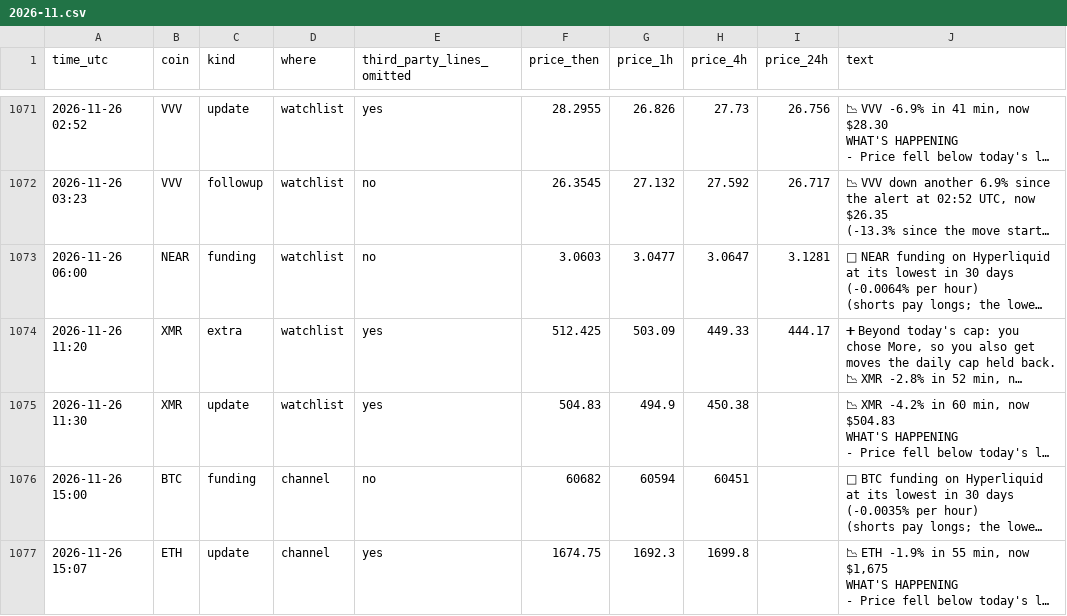
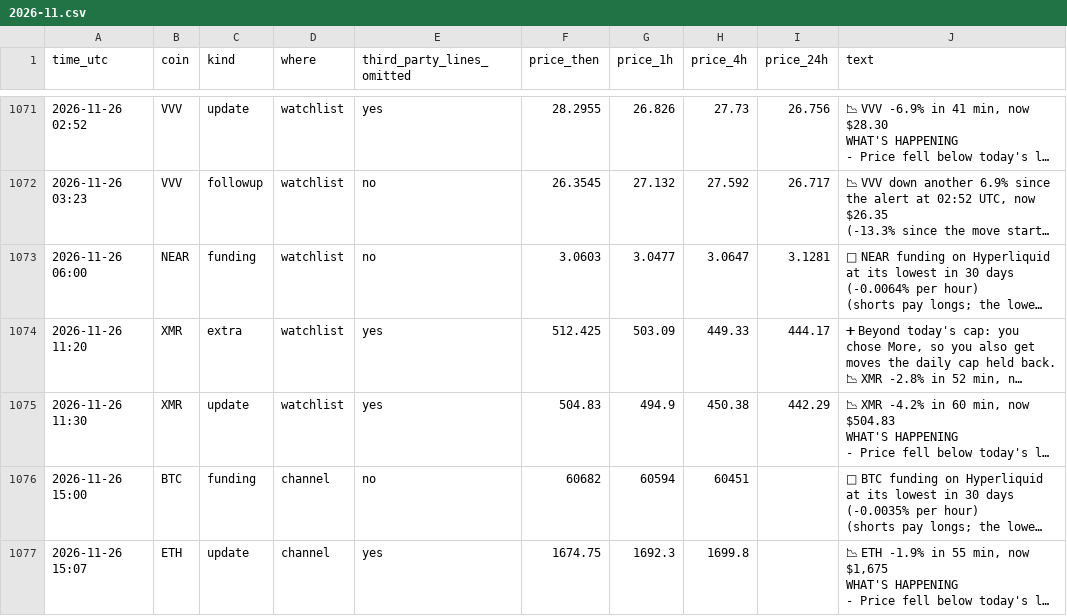
Before and after one commit to dev0xeb/tell-record, a CSV file: 2026-11.csv, drawn as a sheet; only a part is shown, gaps mark what is left out; long unchanged cells end in …; the diff names each change by its address in the sheet, - before the commit and + after, or states it on an @@ line.

Commit message:
Track record 2026-11-27T12:45 UTC

```diff
--- a/2026-11.csv
+++ b/2026-11.csv
-I1075 (price_24h): (empty)
+I1075 (price_24h): 442.29
```
